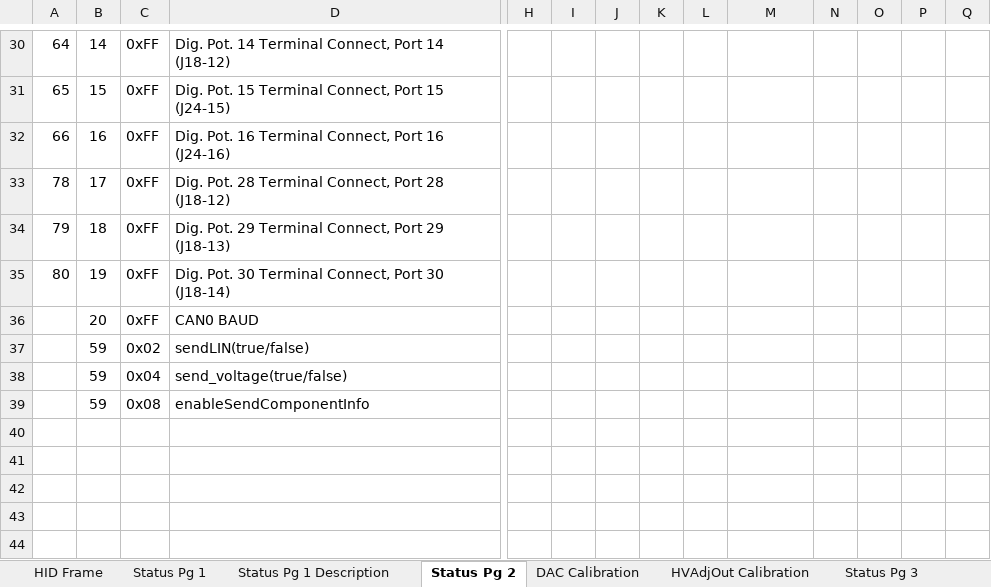
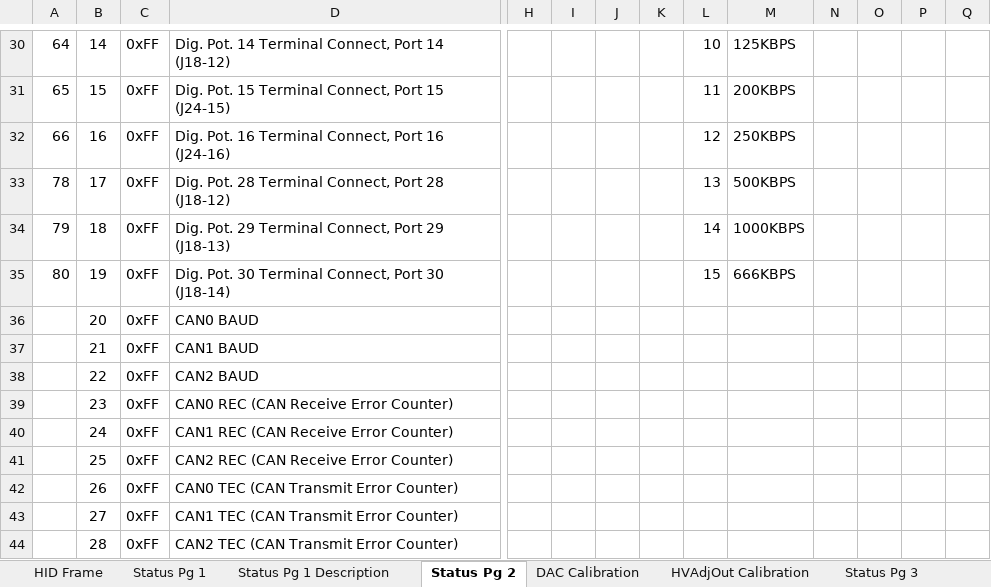
Before and after one commit to jeremy-daily/SSS2, an Excel workbook: docs/HID Message Data Structures.xlsx, sheet Status Pg 2, drawn as a sheet; only a part is shown, gaps mark what is left out; values as stored, in another font and other column widths than the file's, no borders; removed rows and columns are numbered as before the commit, all else as after; rows hold the shown columns only; the diff covers the shown part only; the diff names each change by its address in the sheet, - before the commit and + after, or states it on an @@ line.

```diff
--- a/docs/HID Message Data Structures.xlsx (sheet Status Pg 2)
+++ b/docs/HID Message Data Structures.xlsx (sheet Status Pg 2)
-L30: (empty)
+L30: 10
-M30: (empty)
+M30: 125KBPS
-L31: (empty)
+L31: 11
-M31: (empty)
+M31: 200KBPS
-L32: (empty)
+L32: 12
-M32: (empty)
+M32: 250KBPS
-L33: (empty)
+L33: 13
-M33: (empty)
+M33: 500KBPS
-L34: (empty)
+L34: 14
-M34: (empty)
+M34: 1000KBPS
-L35: (empty)
+L35: 15
-M35: (empty)
+M35: 666KBPS
-row 37:  | 59 | 0x02 | sendLIN(true/false)
-row 38:  | 59 | 0x04 | send_voltage(true/false)
-row 39:  | 59 | 0x08 | enableSendComponentInfo
+row 37:  | 21 | 0xFF | CAN1 BAUD
+row 38:  | 22 | 0xFF | CAN2 BAUD
+row 39:  | 23 | 0xFF | CAN0 REC (CAN Receive Error Counter)
+row 40:  | 24 | 0xFF | CAN1 REC (CAN Receive Error Counter)
+row 41:  | 25 | 0xFF | CAN2 REC (CAN Receive Error Counter)
+row 42:  | 26 | 0xFF | CAN0 TEC (CAN Transmit Error Counter)
+row 43:  | 27 | 0xFF | CAN1 TEC (CAN Transmit Error Counter)
+row 44:  | 28 | 0xFF | CAN2 TEC (CAN Transmit Error Counter)
```
Also changed, not shown: 33 edited cells elsewhere in this sheet, 2 other files.
